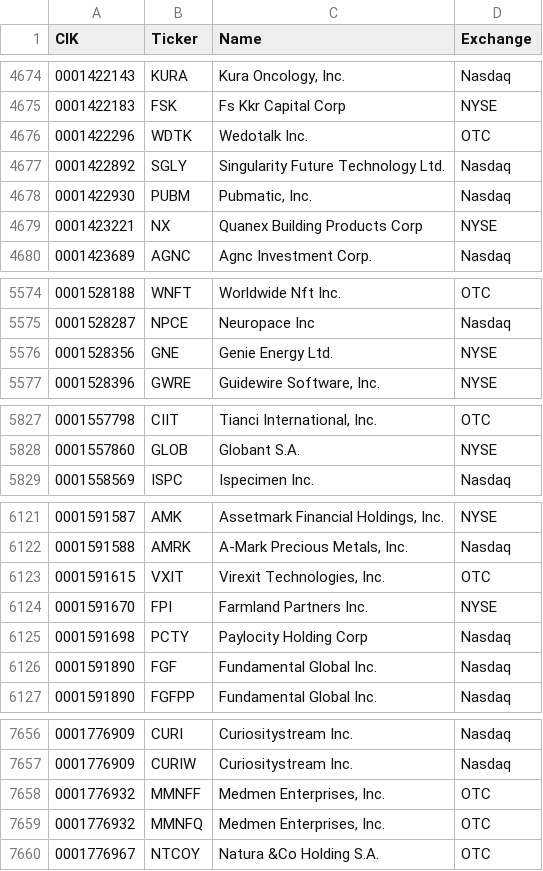
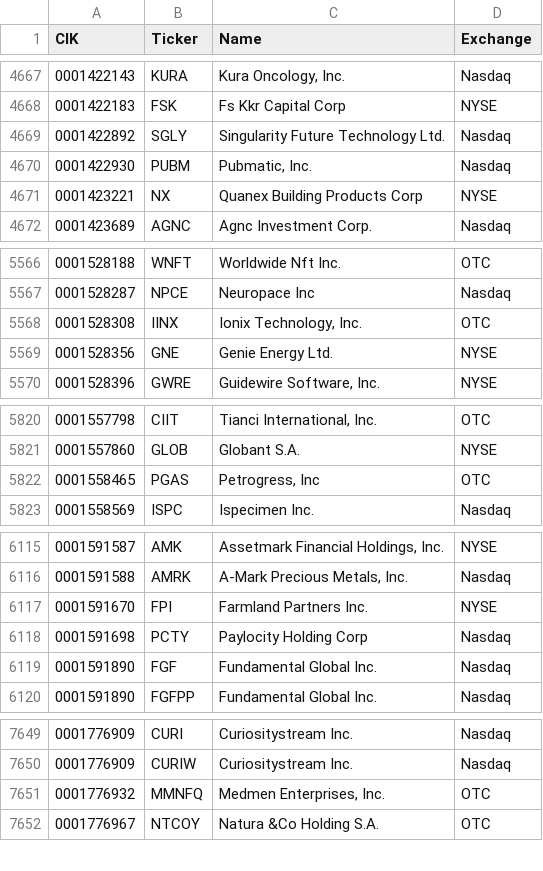
Before and after one commit to jadchaar/sec-cik-mapper, a CSV file: mappings/stocks/mappings.csv, drawn as a sheet; only a part is shown, gaps mark what is left out; removed rows and columns are numbered as before the commit, all else as after; the diff covers the shown part only; the diff names each change by its address in the sheet, - before the commit and + after, or states it on an @@ line.

```diff
--- a/mappings/stocks/mappings.csv
+++ b/mappings/stocks/mappings.csv
-row 4676: 0001422296 | WDTK | Wedotalk Inc. | OTC
+row 5568: 0001528308 | IINX | Ionix Technology, Inc. | OTC
+row 5822: 0001558465 | PGAS | Petrogress, Inc | OTC
-row 6123: 0001591615 | VXIT | Virexit Technologies, Inc. | OTC
-row 7658: 0001776932 | MMNFF | Medmen Enterprises, Inc. | OTC
```
Also changed, not shown: 2 added rows, 16 removed rows and 7 edited cells elsewhere in this file, 20 other files.
